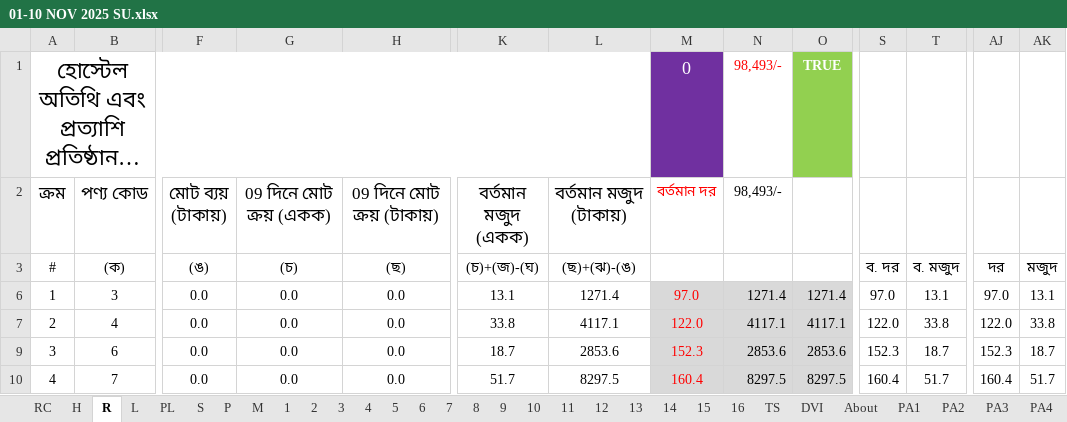
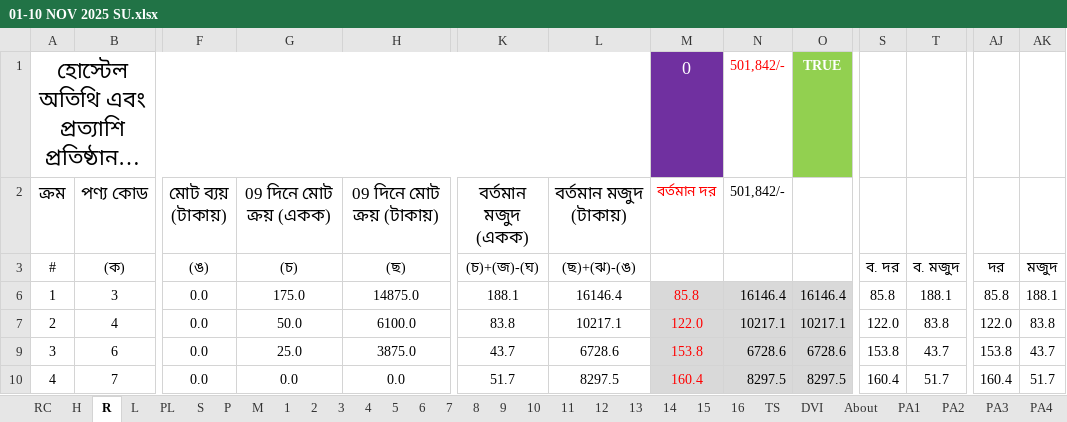
Before and after one commit to nshamim2026/office, an Excel workbook: Store/11-2025 STORE GH/01-10 NOV 2025 SU.xlsx, sheet R, drawn as a sheet; only a part is shown, gaps mark what is left out; long unchanged cells end in …; values as stored, in another font and other column widths than the file's, no borders; charts and pictures and conditional formats not drawn; the diff covers the shown part only; the diff names each change by its address in the sheet, - before the commit and + after, or states it on an @@ line.

```diff
--- a/Store/11-2025 STORE GH/01-10 NOV 2025 SU.xlsx (sheet R)
+++ b/Store/11-2025 STORE GH/01-10 NOV 2025 SU.xlsx (sheet R)
-N1:N2 (501,842/-): 98,493/-
+N1:N2 (501,842/-): 501,842/-
-G6 (09 দিনে মোট ক্রয় (একক)): 0.0
+G6 (09 দিনে মোট ক্রয় (একক)): 175.0
-H6 (09 দিনে মোট ক্রয় (টাকায়)): 0.0
+H6 (09 দিনে মোট ক্রয় (টাকায়)): 14875.0
-K6 (বর্তমান মজুদ (একক)): 13.1
+K6 (বর্তমান মজুদ (একক)): 188.1
-L6 (বর্তমান মজুদ (টাকায়)): 1271.4
+L6 (বর্তমান মজুদ (টাকায়)): 16146.4
-M6 (বর্তমান দর): 97.0
+M6 (বর্তমান দর): 85.8
-N6 (501,842/-): 1271.4
+N6 (501,842/-): 16146.4
-O6: 1271.4
+O6: 16146.4
-S6: 97.0
+S6: 85.8
-T6: 13.1
+T6: 188.1
-AJ6: 97.0
+AJ6: 85.8
-AK6: 13.1
+AK6: 188.1
-G7 (09 দিনে মোট ক্রয় (একক)): 0.0
+G7 (09 দিনে মোট ক্রয় (একক)): 50.0
-H7 (09 দিনে মোট ক্রয় (টাকায়)): 0.0
+H7 (09 দিনে মোট ক্রয় (টাকায়)): 6100.0
-K7 (বর্তমান মজুদ (একক)): 33.8
+K7 (বর্তমান মজুদ (একক)): 83.8
-L7 (বর্তমান মজুদ (টাকায়)): 4117.1
+L7 (বর্তমান মজুদ (টাকায়)): 10217.1
-N7 (501,842/-): 4117.1
+N7 (501,842/-): 10217.1
-O7: 4117.1
+O7: 10217.1
-T7: 33.8
+T7: 83.8
-AK7: 33.8
+AK7: 83.8
-G9 (09 দিনে মোট ক্রয় (একক)): 0.0
+G9 (09 দিনে মোট ক্রয় (একক)): 25.0
-H9 (09 দিনে মোট ক্রয় (টাকায়)): 0.0
+H9 (09 দিনে মোট ক্রয় (টাকায়)): 3875.0
-K9 (বর্তমান মজুদ (একক)): 18.7
+K9 (বর্তমান মজুদ (একক)): 43.7
-L9 (বর্তমান মজুদ (টাকায়)): 2853.6
+L9 (বর্তমান মজুদ (টাকায়)): 6728.6
-M9 (বর্তমান দর): 152.3
+M9 (বর্তমান দর): 153.8
-N9 (501,842/-): 2853.6
+N9 (501,842/-): 6728.6
-O9: 2853.6
+O9: 6728.6
-S9: 152.3
+S9: 153.8
-T9: 18.7
+T9: 43.7
-AJ9: 152.3
+AJ9: 153.8
-AK9: 18.7
+AK9: 43.7
```
Also changed, not shown: 1 added row, 1 removed row and 1000 edited cells elsewhere in this sheet, sheet P, sheet S, sheet PL, sheet RC, sheet 5, sheet 8, 24 more sheets, hidden cells.
